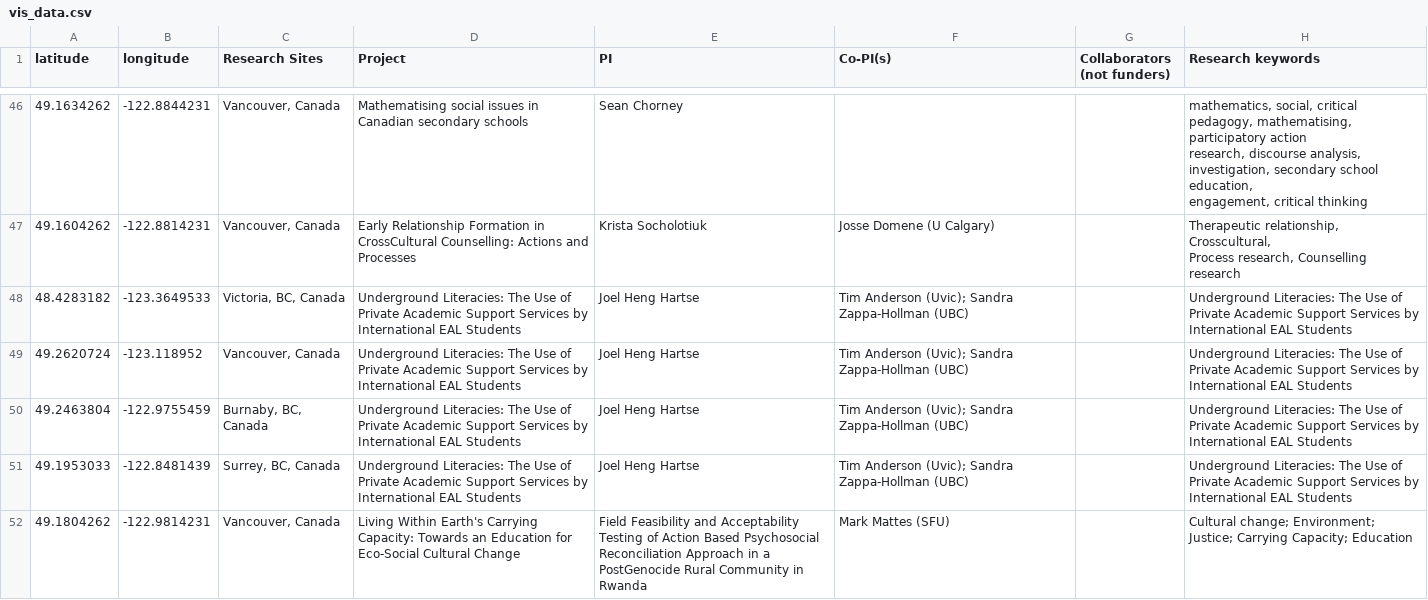
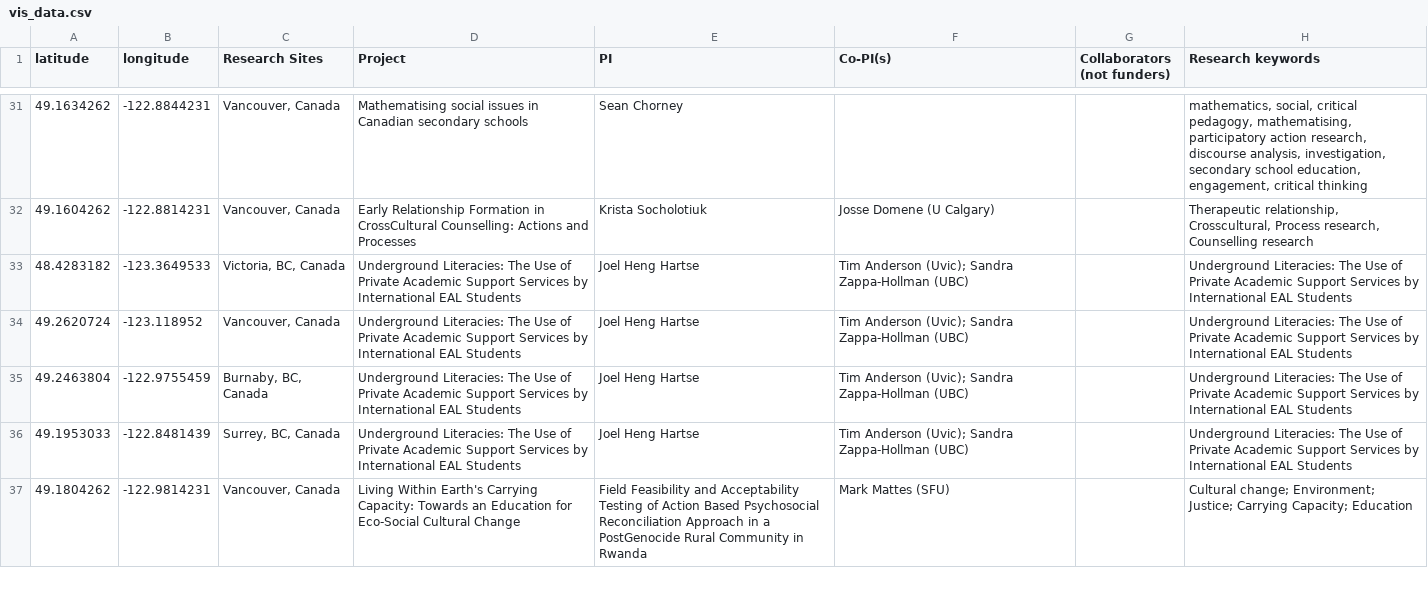
Before and after one commit to quincyw12/research-collaboration-map1, a CSV file: Card_visualization/vis_data.csv, drawn as a sheet; only a part is shown, gaps mark what is left out; addresses are those after the commit; ↵ is a line break in a cell; the diff covers the shown part only; the diff names each change by its address in the sheet, - before the commit and + after, or states it on an @@ line.

Commit message:
Update vis_data.csv

```diff
--- a/Card_visualization/vis_data.csv
+++ b/Card_visualization/vis_data.csv
-G1: Collaborators ↵ (not funders)
+G1: Collaborators (not funders)
-H31 (Research keywords): …critical thinking
+H31 (Research keywords): …critical thinking
-H32 (Research keywords): …Counselling ↵ research
+H32 (Research keywords): …Counselling research
-D33:D36 (Project): …EAL Students
+D33:D36 (Project): …EAL Students
-H34:H36 (Research keywords): …EAL Students
+H34:H36 (Research keywords): …EAL Students
```
Also changed, not shown: 5 added rows, 5 removed rows, 11 moved rows and 30 edited cells elsewhere in this file.
